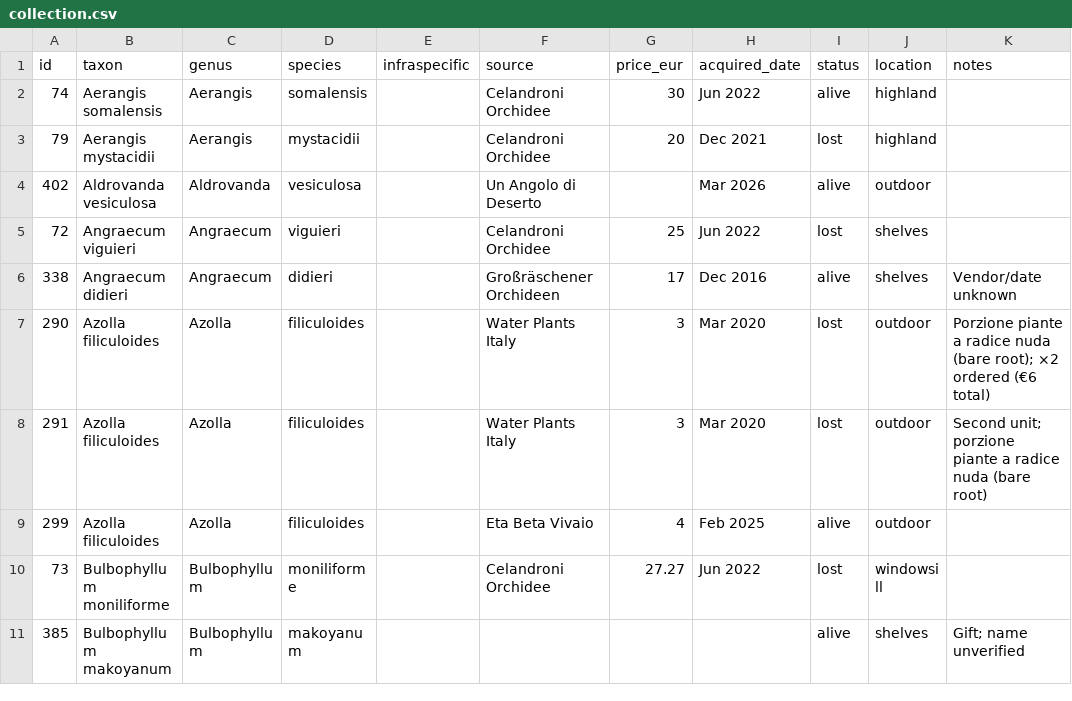
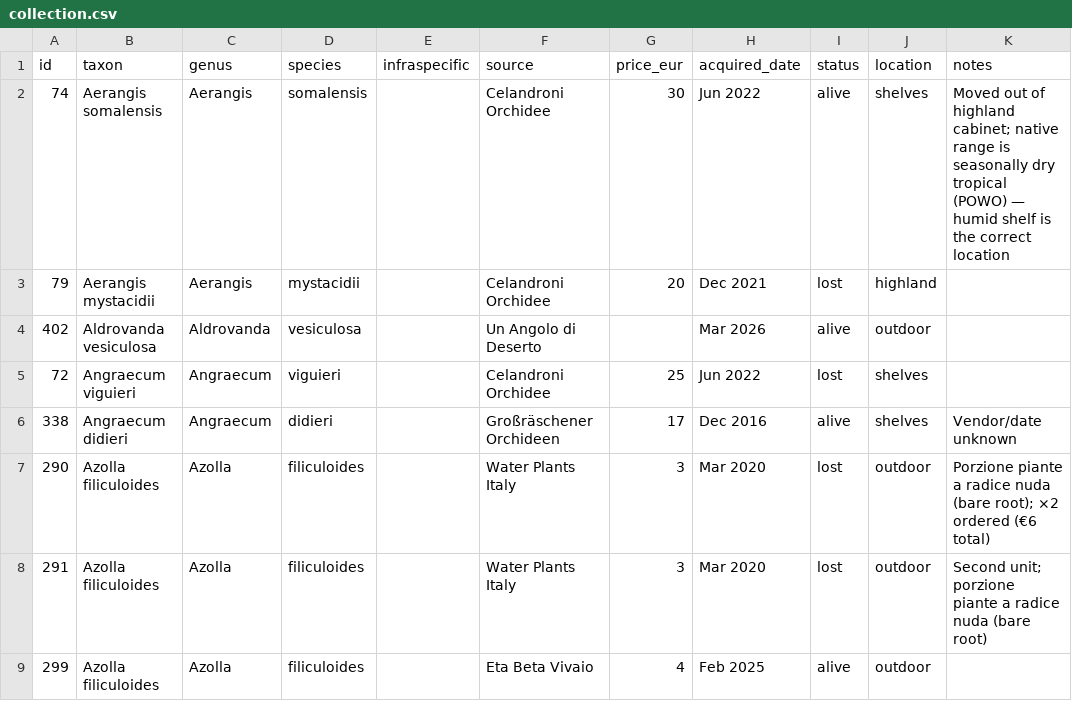
Before and after one commit to GabrieleZoppoli/terrarium-control-system, a CSV file: website/static/data/collection.csv, drawn as a sheet; only a part is shown; the shorter side is filled out with more unchanged rows.

```diff
--- a/website/static/data/collection.csv
+++ b/website/static/data/collection.csv
@@ -1,3 +1,3 @@
 id,taxon,genus,species,infraspecific,source,price_eur,acquired_date,status,location,notes
-74,Aerangis somalensis,Aerangis,somalensis,,Celandroni Orchidee,30,Jun 2022,alive,highland,
+74,Aerangis somalensis,Aerangis,somalensis,,Celandroni Orchidee,30,Jun 2022,alive,shelves,Moved out of highland cabinet; native range is seasonally dry tropical (POWO) — humid shelf is the correct location
 79,Aerangis mystacidii,Aerangis,mystacidii,,Celandroni Orchidee,20,Dec 2021,lost,highland,
```
